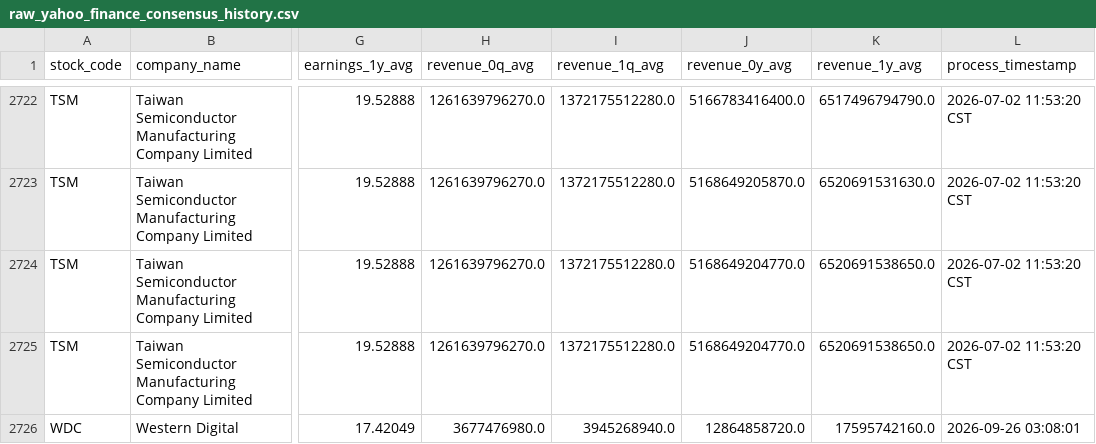
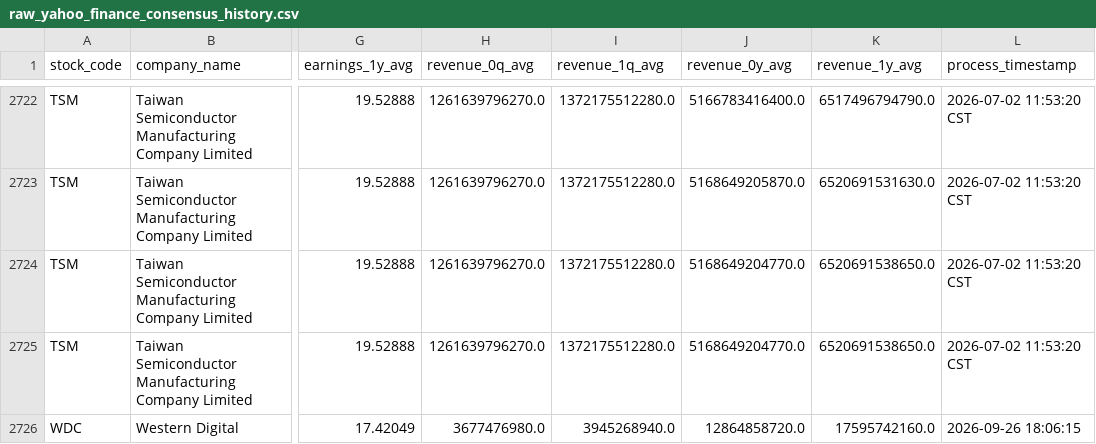
Before and after one commit to wenchiehlee-money/InvestorConference, a CSV file: data/Yahoo.Finance/raw_yahoo_finance_consensus_history.csv, drawn as a sheet; only a part is shown, gaps mark what is left out; the diff names each change by its address in the sheet, - before the commit and + after, or states it on an @@ line.

Commit message:
🔄 synced file(s) with wenchiehlee/Yahoo.Finance

```diff
--- a/data/Yahoo.Finance/raw_yahoo_finance_consensus_history.csv
+++ b/data/Yahoo.Finance/raw_yahoo_finance_consensus_history.csv
-L2726 (process_timestamp): 2026-09-26 03:08:01
+L2726 (process_timestamp): 2026-09-26 18:06:15
```
